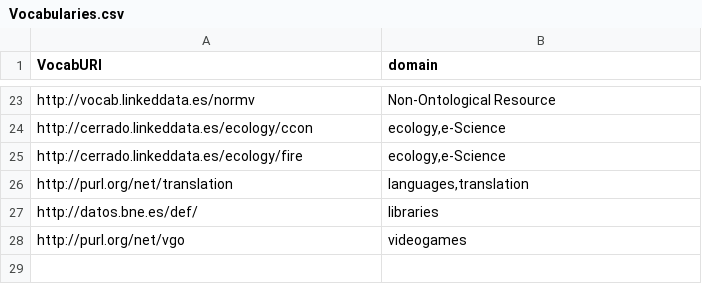
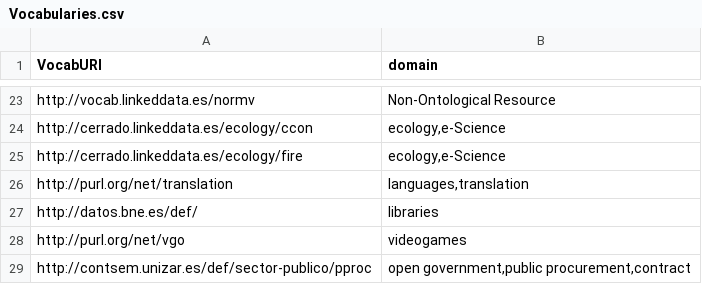
Before and after one commit to oeg-upm/vocab.linkeddata.es, a CSV file: Vocabularies.csv, drawn as a sheet; only a part is shown, gaps mark what is left out.

Commit message:
Adding PPROC ontology

```diff
--- a/Vocabularies.csv
+++ b/Vocabularies.csv
@@ -28 +28,2 @@ http://datos.bne.es/def/;libraries
 http://purl.org/net/vgo;videogames
+http://contsem.unizar.es/def/sector-publico/pproc;open government,public procurement,contract
```
